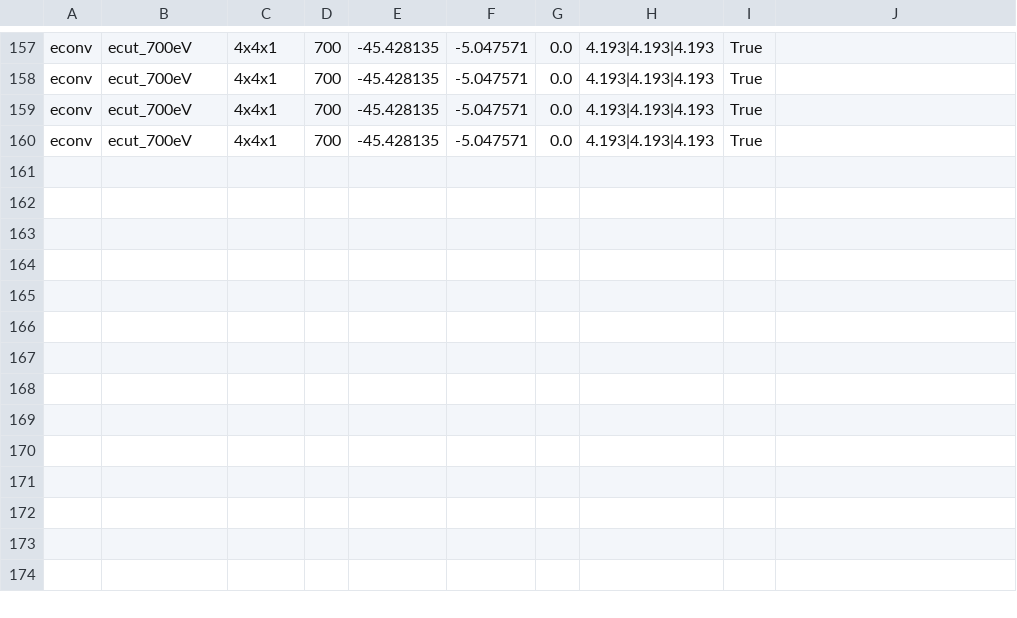
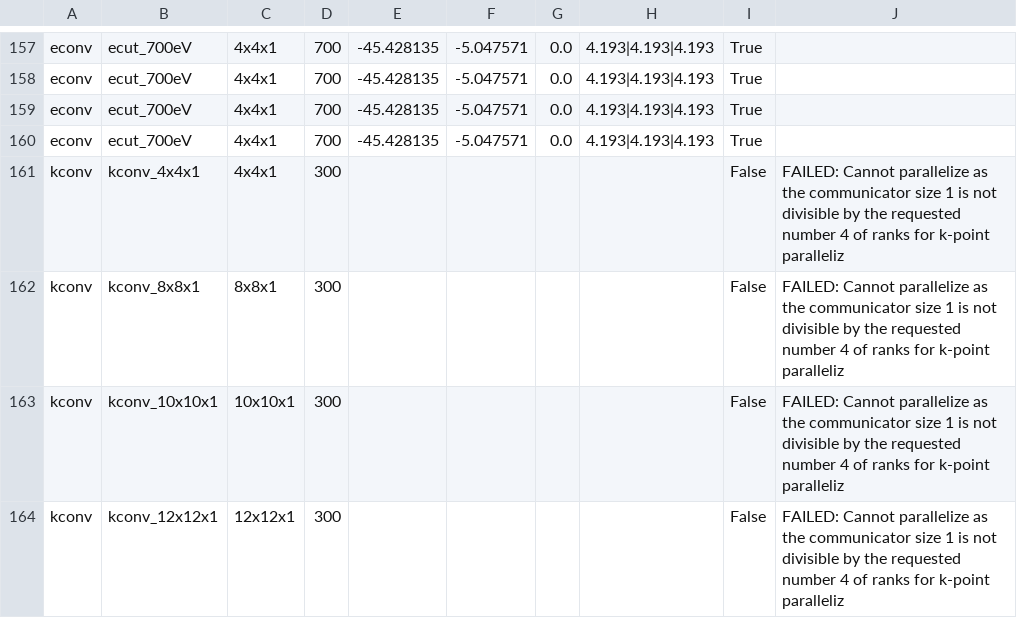
Before and after one commit to RuneEkman/DFT-project-2026, a CSV file: Convergence test MnI2/convergence_results.csv (was Convergence test/convergence_results.csv), drawn as a sheet; only a part is shown, gaps mark what is left out.

Commit message:
convergence tests and circleplots

```diff
--- a/Convergence test/convergence_results.csv
+++ b/Convergence test MnI2/convergence_results.csv
@@ -160 +160,5 @@ econv,ecut_700eV,4x4x1,700,-45.428135,-5.047571,0.0,4.193|4.193|4.193,True,
 econv,ecut_700eV,4x4x1,700,-45.428135,-5.047571,0.0,4.193|4.193|4.193,True,
+kconv,kconv_4x4x1,4x4x1,300,,,,,False,FAILED: Cannot parallelize as the communicator size 1 is not divisible by the requested number 4 of ranks for k-point paralleliz
+kconv,kconv_8x8x1,8x8x1,300,,,,,False,FAILED: Cannot parallelize as the communicator size 1 is not divisible by the requested number 4 of ranks for k-point paralleliz
+kconv,kconv_10x10x1,10x10x1,300,,,,,False,FAILED: Cannot parallelize as the communicator size 1 is not divisible by the requested number 4 of ranks for k-point paralleliz
+kconv,kconv_12x12x1,12x12x1,300,,,,,False,FAILED: Cannot parallelize as the communicator size 1 is not divisible by the requested number 4 of ranks for k-point paralleliz
```
Also changed, not shown: 21 other files.
